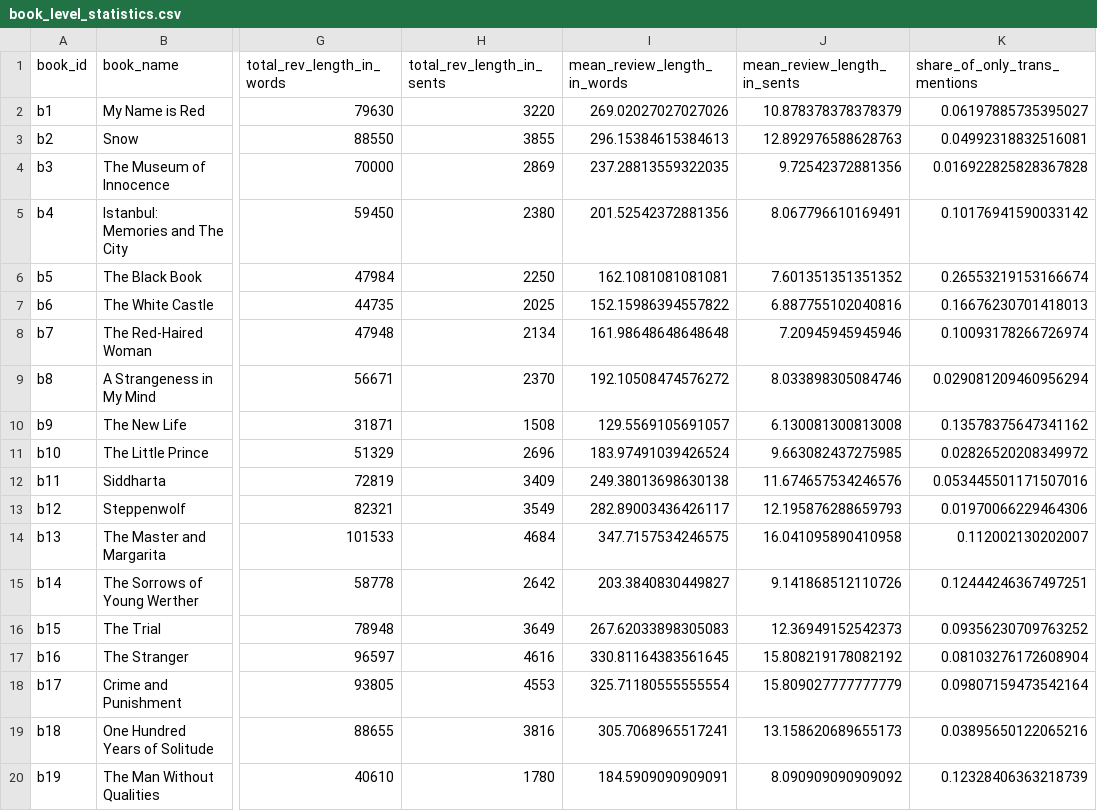
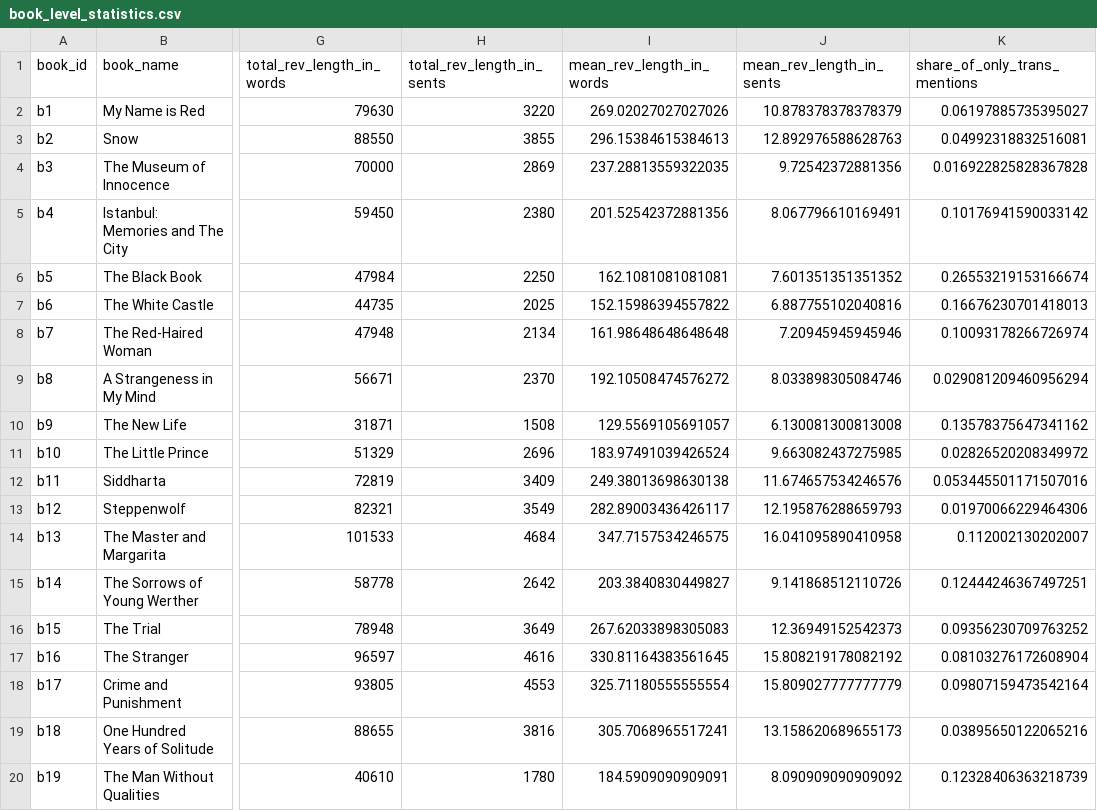
Before and after one commit to ejgenc/data-analysis_goodreads-translation-reviews, a CSV file: data/analysis_results/book_level_statistics.csv, drawn as a sheet; only a part is shown, gaps mark what is left out; the diff names each change by its address in the sheet, - before the commit and + after, or states it on an @@ line.

Commit message:
Finalized test_book_level_statistics_data_quality.py

```diff
--- a/data/analysis_results/book_level_statistics.csv
+++ b/data/analysis_results/book_level_statistics.csv
-I1: mean_review_length_in_words
+I1: mean_rev_length_in_words
-J1: mean_review_length_in_sents
+J1: mean_rev_length_in_sents
```
Also changed, not shown: 2 other files.
